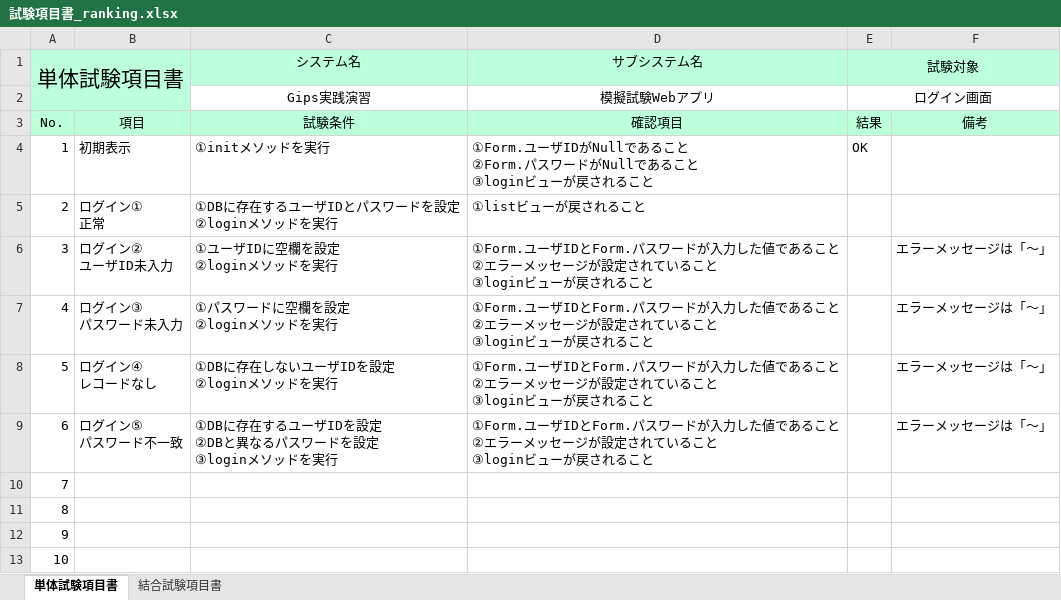
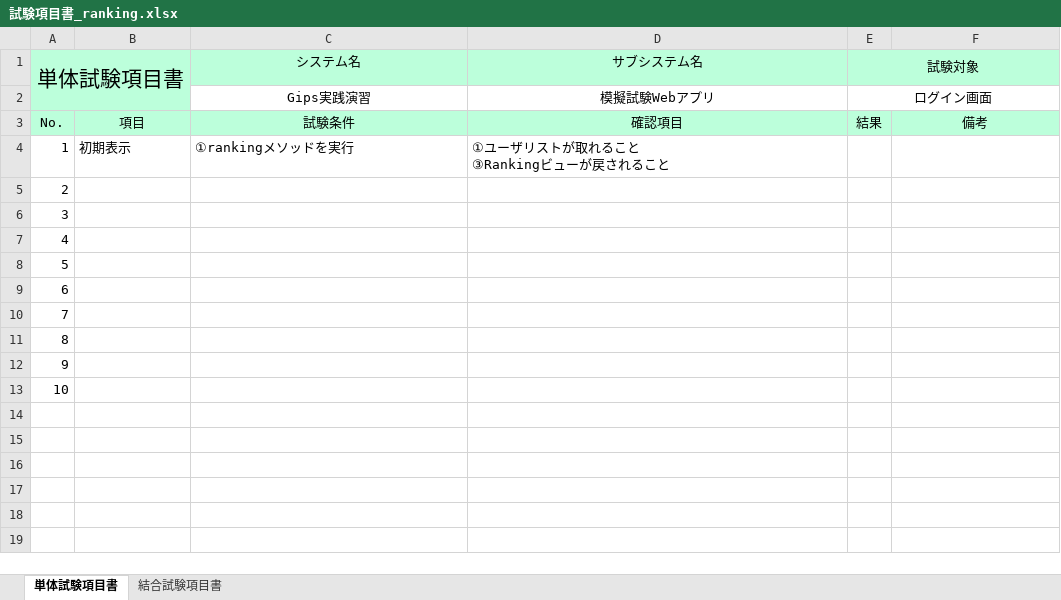
Before and after one commit to tkysn1028/prac, an Excel workbook: YSteam開発資料まとめ/試験項目書/試験項目書_ranking.xlsx, sheet 単体試験項目書, drawn as a sheet; values as stored, in another font and other column widths than the file's, no borders; ↵ is a line break in a cell; the diff names each change by its address in the sheet, - before the commit and + after, or states it on an @@ line.

```diff
--- a/YSteam開発資料まとめ/試験項目書/試験項目書_ranking.xlsx (sheet 単体試験項目書)
+++ b/YSteam開発資料まとめ/試験項目書/試験項目書_ranking.xlsx (sheet 単体試験項目書)
-C4 (システム名): ①initメソッドを実行
+C4 (システム名): ①rankingメソッドを実行
-D4 (サブシステム名): ①Form.ユーザIDがNullであること ↵ ②Form.パスワードがNullであること ↵ ③loginビューが…
+D4 (サブシステム名): ①ユーザリストが取れること ↵ ③Rankingビューが…
-E4 (試験対象): OK
+E4 (試験対象): (empty)
-B5: ログイン① ↵ 正常
+B5: (empty)
-C5 (システム名): ①DBに存在するユーザIDとパスワードを設定 ↵ ②loginメソッドを実行
+C5 (システム名): (empty)
-D5 (サブシステム名): ①listビューが戻されること
+D5 (サブシステム名): (empty)
-B6: ログイン② ↵ ユーザID未入力
+B6: (empty)
-C6 (システム名): ①ユーザIDに空欄を設定 ↵ ②loginメソッドを実行
+C6 (システム名): (empty)
-D6:D9 (サブシステム名): ①Form.ユーザIDとForm.パスワードが入力した値であること ↵ ②エラーメッセージが設定されていること ↵ ③loginビューが戻されること
+D6:D9 (サブシステム名): (empty)
-F6:F9: エラーメッセージは「～」
+F6:F9: (empty)
-B7: ログイン③ ↵ パスワード未入力
+B7: (empty)
-C7 (システム名): ①パスワードに空欄を設定 ↵ ②loginメソッドを実行
+C7 (システム名): (empty)
-B8: ログイン④ ↵ レコードなし
+B8: (empty)
-C8 (システム名): ①DBに存在しないユーザIDを設定 ↵ ②loginメソッドを実行
+C8 (システム名): (empty)
-B9: ログイン⑤ ↵ パスワード不一致
+B9: (empty)
-C9 (システム名): ①DBに存在するユーザIDを設定 ↵ ②DBと異なるパスワードを設定 ↵ ③loginメソッドを実行
+C9 (システム名): (empty)
```
Also changed, not shown: sheet 結合試験項目書.
